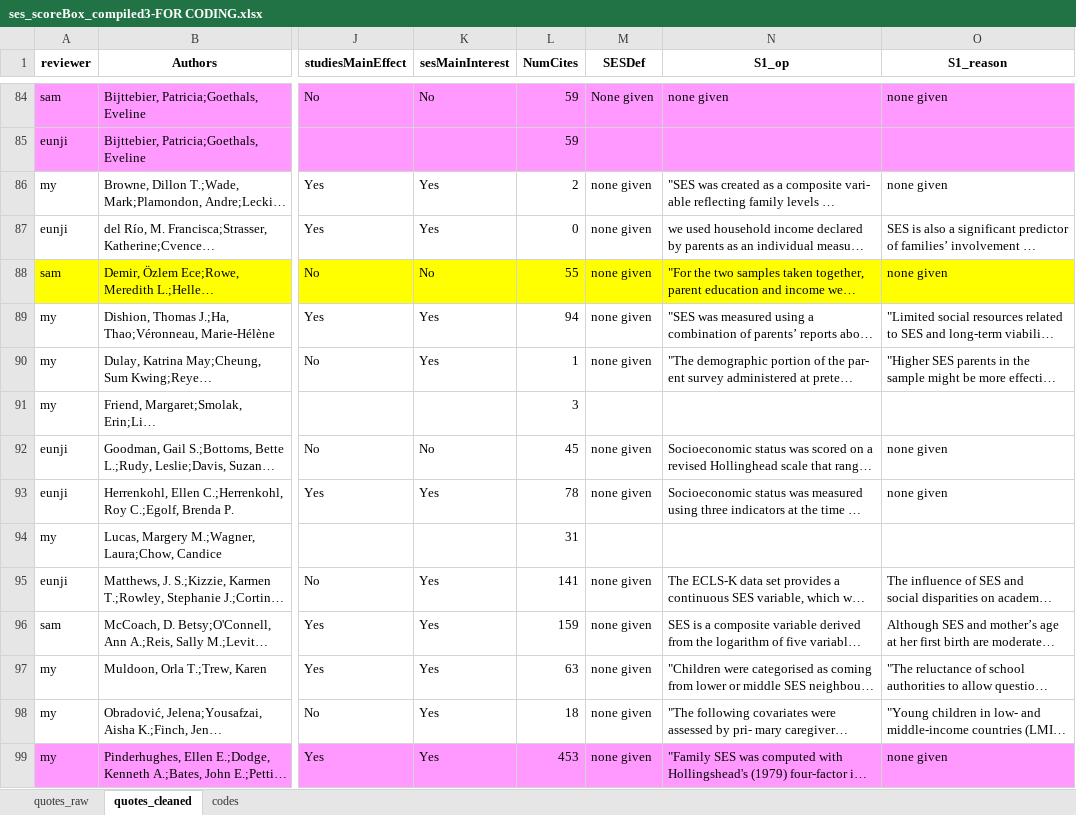
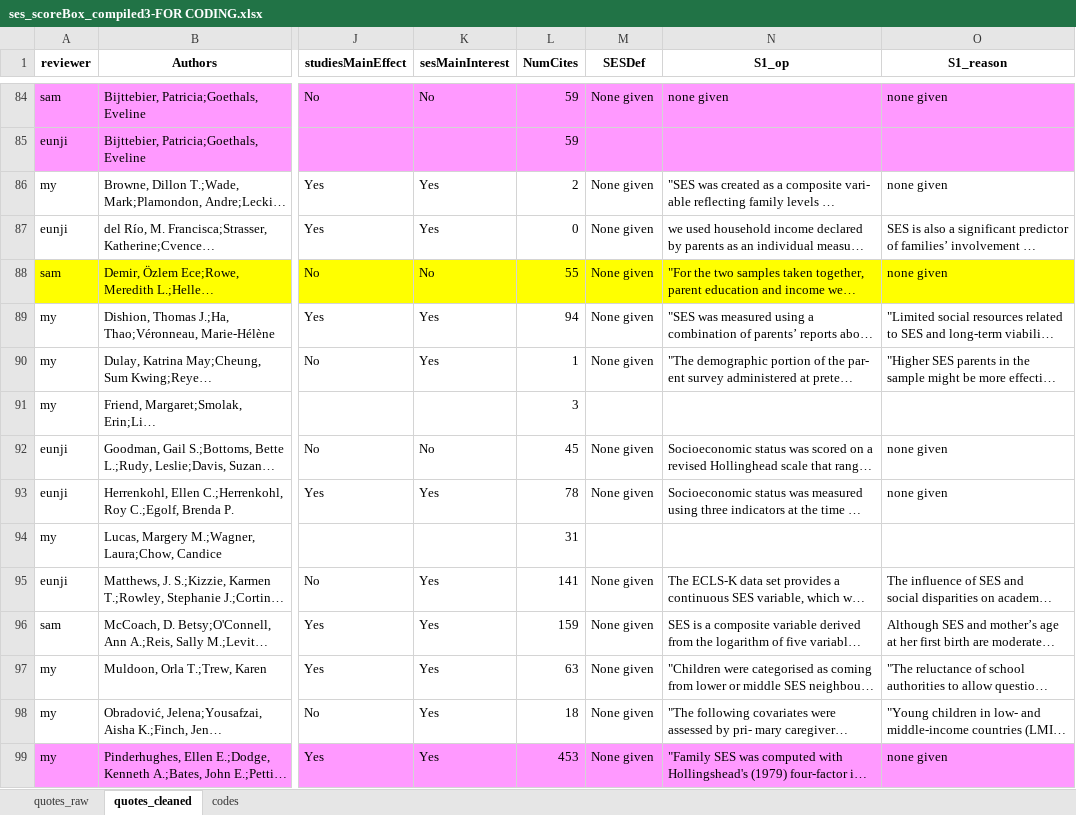
Before and after one commit to SamTan111/measuringSES_github, an Excel workbook: ses_scoreBox_compiled3-FOR CODING.xlsx, sheet quotes_cleaned, drawn as a sheet; only a part is shown, gaps mark what is left out; long unchanged cells end in …; values as stored, in another font and other column widths than the file's, no borders; charts and pictures not drawn; the diff covers the shown part only; the diff names each change by its address in the sheet, - before the commit and + after, or states it on an @@ line.

Commit message:
Finished SESDef cleaning

```diff
--- a/ses_scoreBox_compiled3-FOR CODING.xlsx (sheet quotes_cleaned)
+++ b/ses_scoreBox_compiled3-FOR CODING.xlsx (sheet quotes_cleaned)
-M86:M90 (SESDef): none given
+M86:M90 (SESDef): None given
-M92:M93 (SESDef): none given
+M92:M93 (SESDef): None given
-M95:M99 (SESDef): none given
+M95:M99 (SESDef): None given
```
Also changed, not shown: 129 edited cells and cell formats elsewhere in this sheet, 3 other files.
